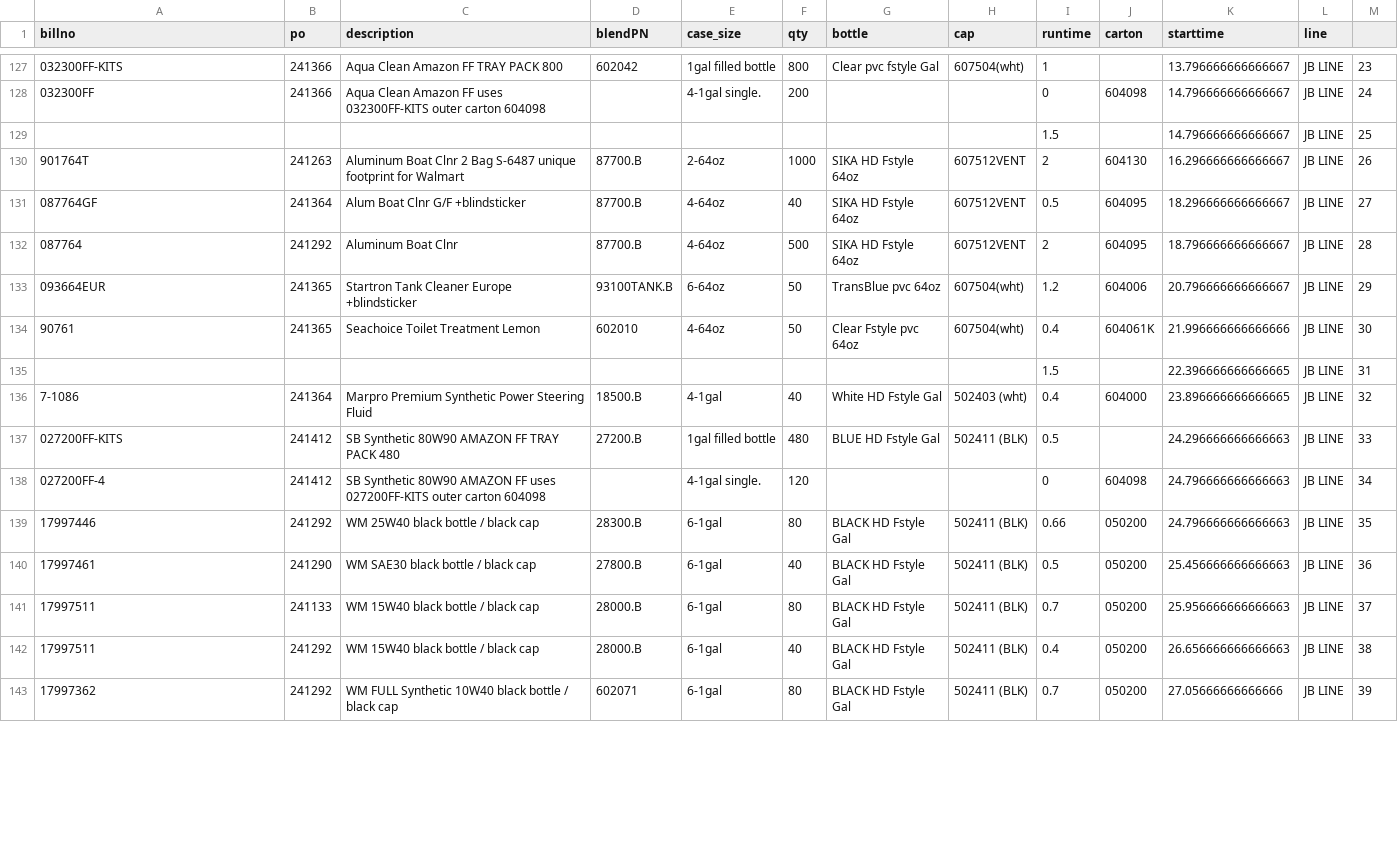
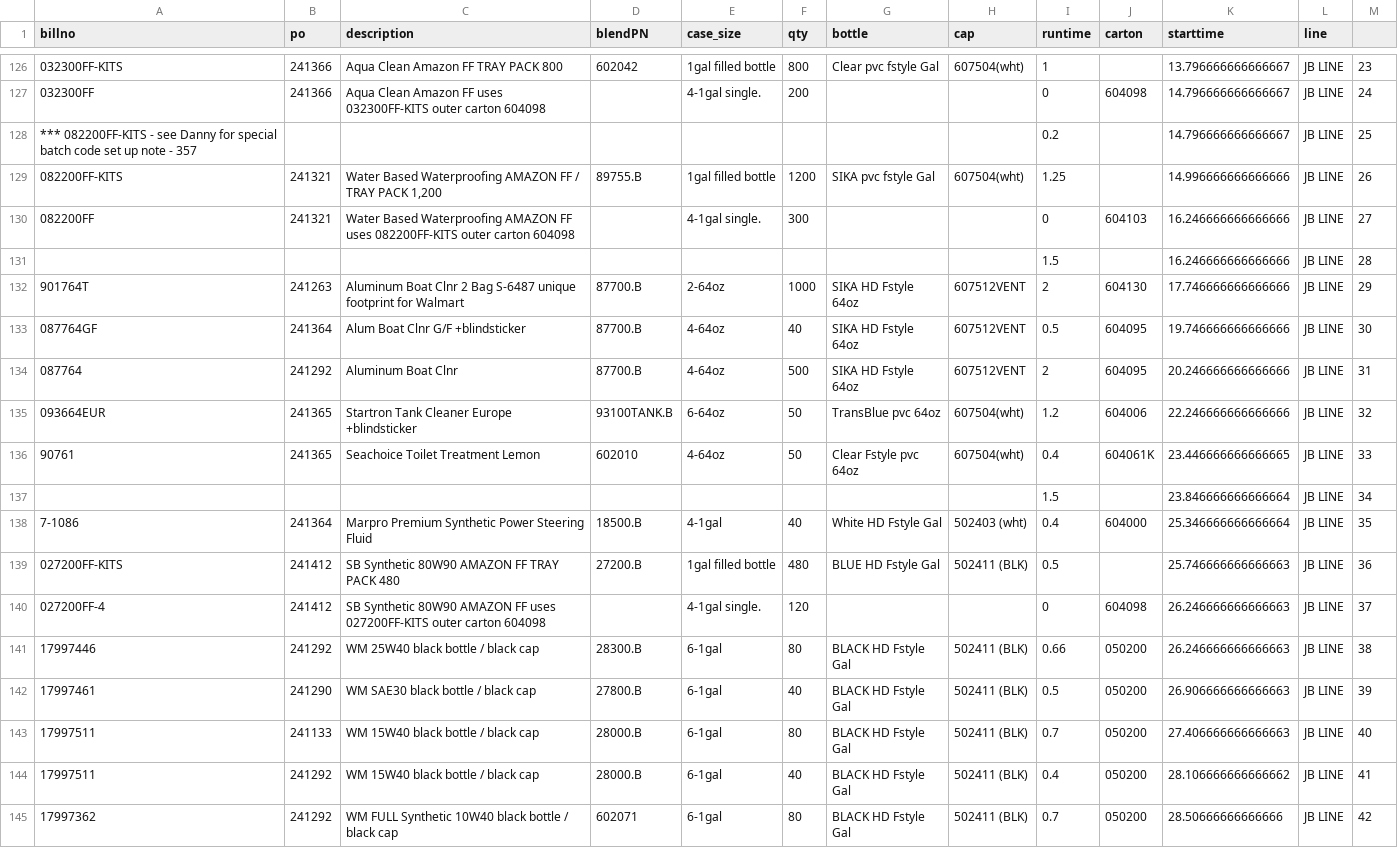
Before and after one commit to ParkerMedlin/kpk-app, a CSV file: db_imports/prodmerge.csv, drawn as a sheet; only a part is shown, gaps mark what is left out; addresses are those after the commit; the diff covers the shown part only; the diff names each change by its address in the sheet, - before the commit and + after, or states it on an @@ line.

```diff
--- a/db_imports/prodmerge.csv
+++ b/db_imports/prodmerge.csv
-A128 (billno): (empty)
+A128 (billno): *** 082200FF-KITS - see Danny for special batch code set up note - 357
-I128 (runtime): 1.5
+I128 (runtime): 0.2
+row 129: 082200FF-KITS | 241321 | Water Based Waterproofing AMAZON FF / TRAY PACK 1,200 | 89755.B | 1gal filled bottle | 1200 | SIKA pvc fstyle Gal | 607504(wht) | 1.25 |  | 14.996666666666666 | JB LINE | 26
+row 130: 082200FF | 241321 | Water Based Waterproofing AMAZON FF uses 082200FF-KITS outer carton 604098 |  | 4-1gal single. | 300 |  |  | 0 | 604103 | 16.246666666666666 | JB LINE | 27
+row 131:  |  |  |  |  |  |  |  | 1.5 |  | 16.246666666666666 | JB LINE | 28
-K132 (starttime): 16.296666666666667
+K132 (starttime): 17.746666666666666
-M132: 26
+M132: 29
-K133 (starttime): 18.296666666666667
+K133 (starttime): 19.746666666666666
-M133: 27
+M133: 30
-K134 (starttime): 18.796666666666667
+K134 (starttime): 20.246666666666666
-M134: 28
+M134: 31
-K135 (starttime): 20.796666666666667
+K135 (starttime): 22.246666666666666
-M135: 29
+M135: 32
-K136 (starttime): 21.996666666666666
+K136 (starttime): 23.446666666666665
-M136: 30
+M136: 33
-K137 (starttime): 22.396666666666665
+K137 (starttime): 23.846666666666664
-M137: 31
+M137: 34
-K138 (starttime): 23.896666666666665
+K138 (starttime): 25.346666666666664
-M138: 32
+M138: 35
-K139 (starttime): 24.296666666666663
+K139 (starttime): 25.746666666666663
-M139: 33
+M139: 36
-K140:K141 (starttime): 24.796666666666663
+K140:K141 (starttime): 26.246666666666663
-M140: 34
+M140: 37
-M141: 35
+M141: 38
-K142 (starttime): 25.456666666666663
+K142 (starttime): 26.906666666666663
-M142: 36
+M142: 39
-K143 (starttime): 25.956666666666663
+K143 (starttime): 27.406666666666663
-M143: 37
+M143: 40
-K144 (starttime): 26.656666666666663
+K144 (starttime): 28.106666666666662
-M144: 38
+M144: 41
-K145 (starttime): 27.05666666666666
+K145 (starttime): 28.50666666666666
-M145: 39
+M145: 42
```
Also changed, not shown: 1 removed row and 110 edited cells elsewhere in this file, 9 other files.
